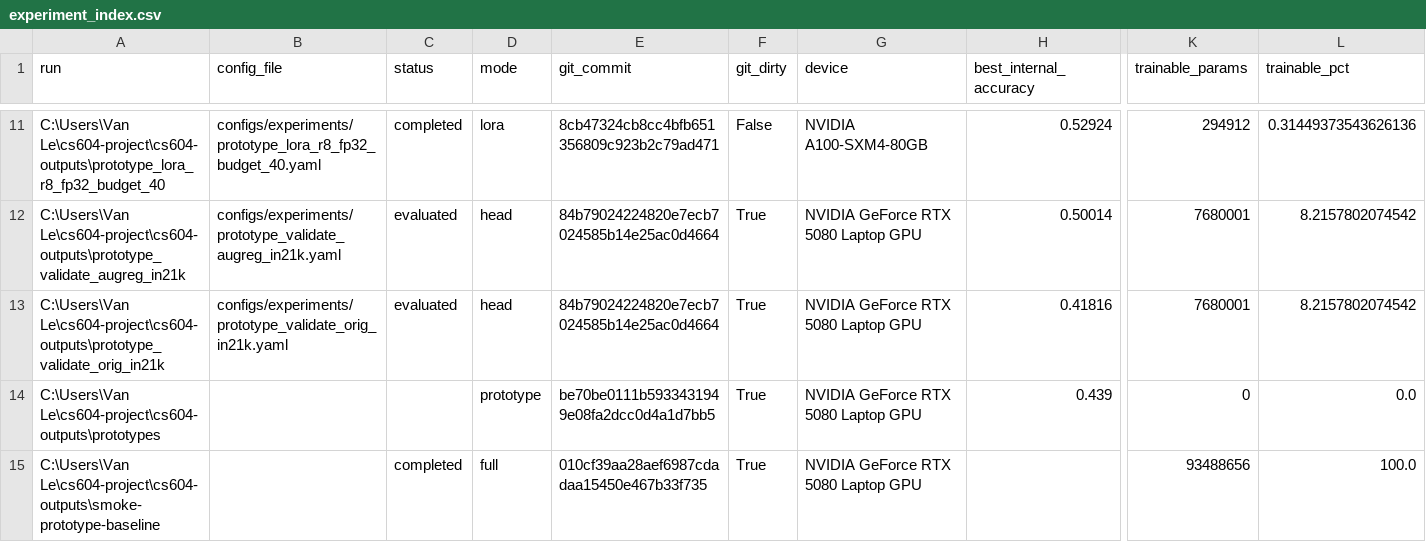
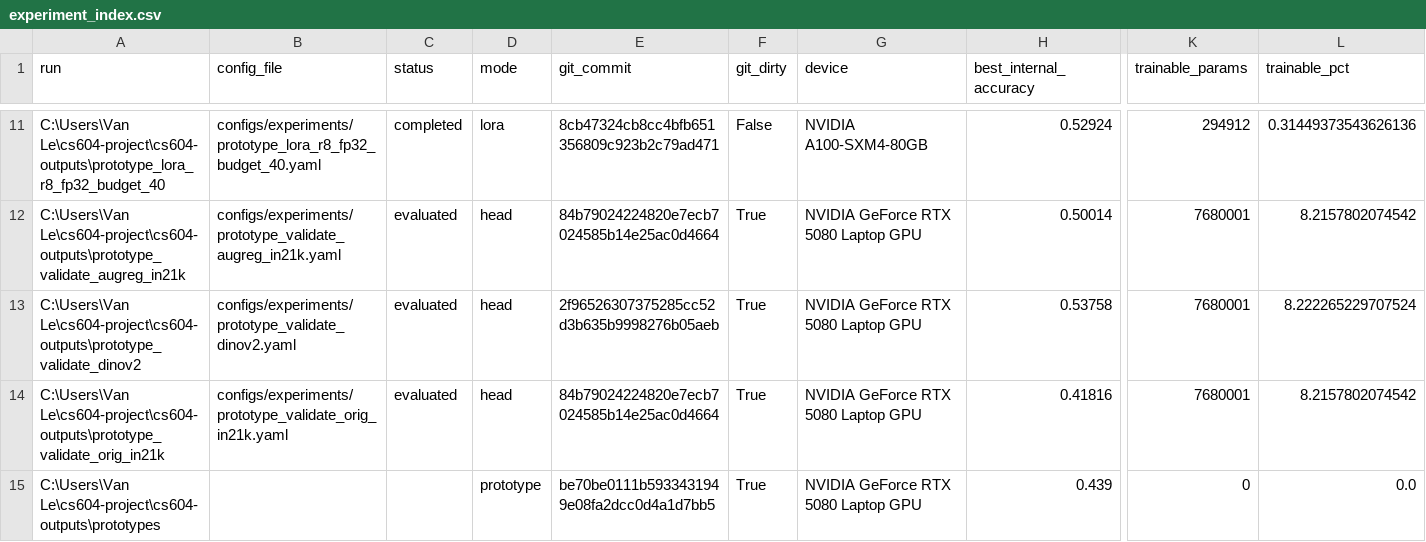
Before and after one commit to keaidewoq/cs604-project, a CSV file: report/experiment_index.csv, drawn as a sheet; only a part is shown, gaps mark what is left out; the shorter side is filled out with more unchanged rows; rows hold the shown columns only; the diff names each change by its address in the sheet, - before the commit and + after, or states it on an @@ line.

```diff
--- a/report/experiment_index.csv
+++ b/report/experiment_index.csv
+row 13: C:\Users\Van Le\cs604-project\cs604-outputs\prototype_validate_dinov2 | configs/experiments/prototype_validate_dinov2.yaml | evaluated | head | 2f96526307375285cc52d3b635b9998276b05aeb | True | NVIDIA GeForce RTX 5080 Laptop GPU | 0.53758 | 7680001 | 8.222265229707524
```
Also changed, not shown: 4 other files.
